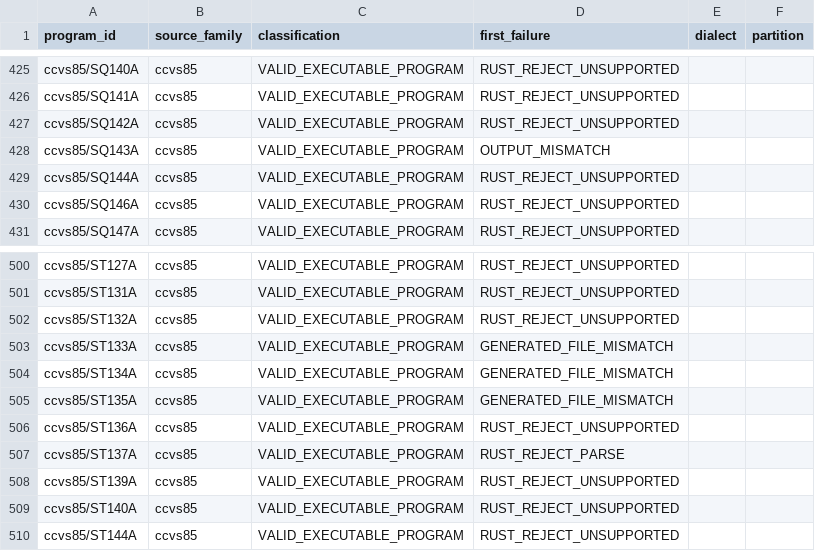
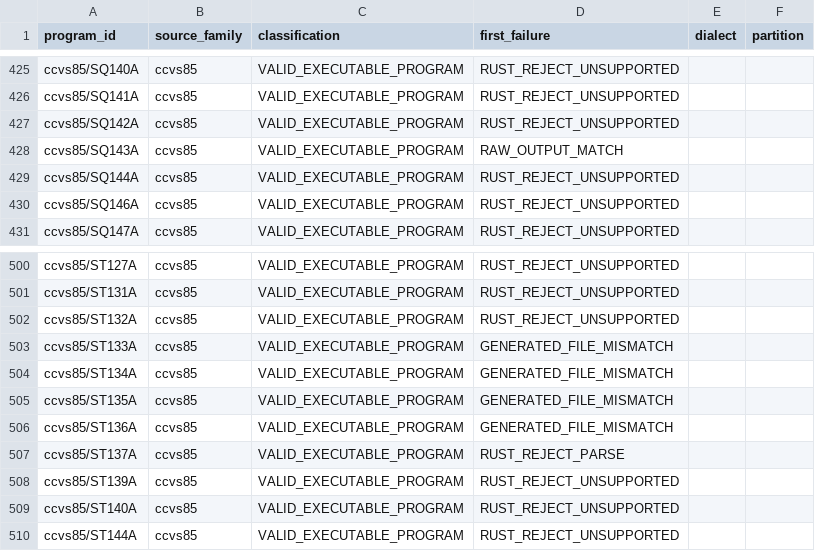
Before and after one commit to infinityabundance/gnucobol-rs, a CSV file: reports/valid-corpus/programs.csv, drawn as a sheet; only a part is shown, gaps mark what is left out.

Commit message:
valid-corpus: refresh evidence projection + fix docker-summary inconsistency
The ccvs85 derived reports (programs.json, accuracy.json, performance.json,
first-failure-buckets.json, programs.csv, summary.md) are regenerated as the
deterministic projection of the committed GNURUST.CCVS85 raw evidence. The
classification deltas vs the 0.8.57 snapshot are real, measured results, not
noise: the runtime reason-code taxonomy emits COBRUN_UNSUPPORTED_VERB for the
not-numeric-literal family; SQ143A now yields byte-identical raw output
(OUTPUT_MISMATCH -> RAW_OUTPUT_MATCH); ST136A now runs but its generated files
differ (RUST_REJECT_UNSUPPORTED -> GENERATED_FILE_MISMATCH); ST301M's candidate
side is corrected to reject-runtime-boundary/not-run (its oracle run fails with
exit 1, so a candidate 'pass' was not meaningful). Re-verified by regenerating
extract-ccvs85 + unify from the committed evidence: byte-identical.

The valid-corpus docker-summary.json is now consistent with the committed
per-family reports. The previous lane run at 4229e54f7 flaked on its own
two-pass determinism check (pass A 6443 / pass B 6442, one testsuite step
flipping at the 120s oracle-replay timeout boundary under load) but had already
copied pass A's summary into the repo, leaving docker-summary at 6443 while the
family reports stayed 4732. Re-run lab/valid-corpus/run-docker.sh fresh:
pass A == pass B == 6442 (testsuite 4732), determinism compare PASS on all 7
stable fields, privacy gate clean, corpus gate GREEN, corpus-court sweep 14/14.
Two fresh host-side extract-testsuite runs with fresh corpus roots are also
byte-identical at 4732, confirming the extraction is deterministic given fresh
inputs; the earlier 20-step host flip was state contamination from the
persistent corpus store (documented flake class, not evidence).

```diff
--- a/reports/valid-corpus/programs.csv
+++ b/reports/valid-corpus/programs.csv
@@ -427,3 +427,3 @@ ccvs85/SQ141A,ccvs85,VALID_EXECUTABLE_PROGRAM,RUST_REJECT_UNSUPPORTED,,
 ccvs85/SQ142A,ccvs85,VALID_EXECUTABLE_PROGRAM,RUST_REJECT_UNSUPPORTED,,
-ccvs85/SQ143A,ccvs85,VALID_EXECUTABLE_PROGRAM,OUTPUT_MISMATCH,,
+ccvs85/SQ143A,ccvs85,VALID_EXECUTABLE_PROGRAM,RAW_OUTPUT_MATCH,,
 ccvs85/SQ144A,ccvs85,VALID_EXECUTABLE_PROGRAM,RUST_REJECT_UNSUPPORTED,,
@@ -505,3 +505,3 @@ ccvs85/ST134A,ccvs85,VALID_EXECUTABLE_PROGRAM,GENERATED_FILE_MISMATCH,,
 ccvs85/ST135A,ccvs85,VALID_EXECUTABLE_PROGRAM,GENERATED_FILE_MISMATCH,,
-ccvs85/ST136A,ccvs85,VALID_EXECUTABLE_PROGRAM,RUST_REJECT_UNSUPPORTED,,
+ccvs85/ST136A,ccvs85,VALID_EXECUTABLE_PROGRAM,GENERATED_FILE_MISMATCH,,
 ccvs85/ST137A,ccvs85,VALID_EXECUTABLE_PROGRAM,RUST_REJECT_PARSE,,
```
Also changed, not shown: 6 other files.
